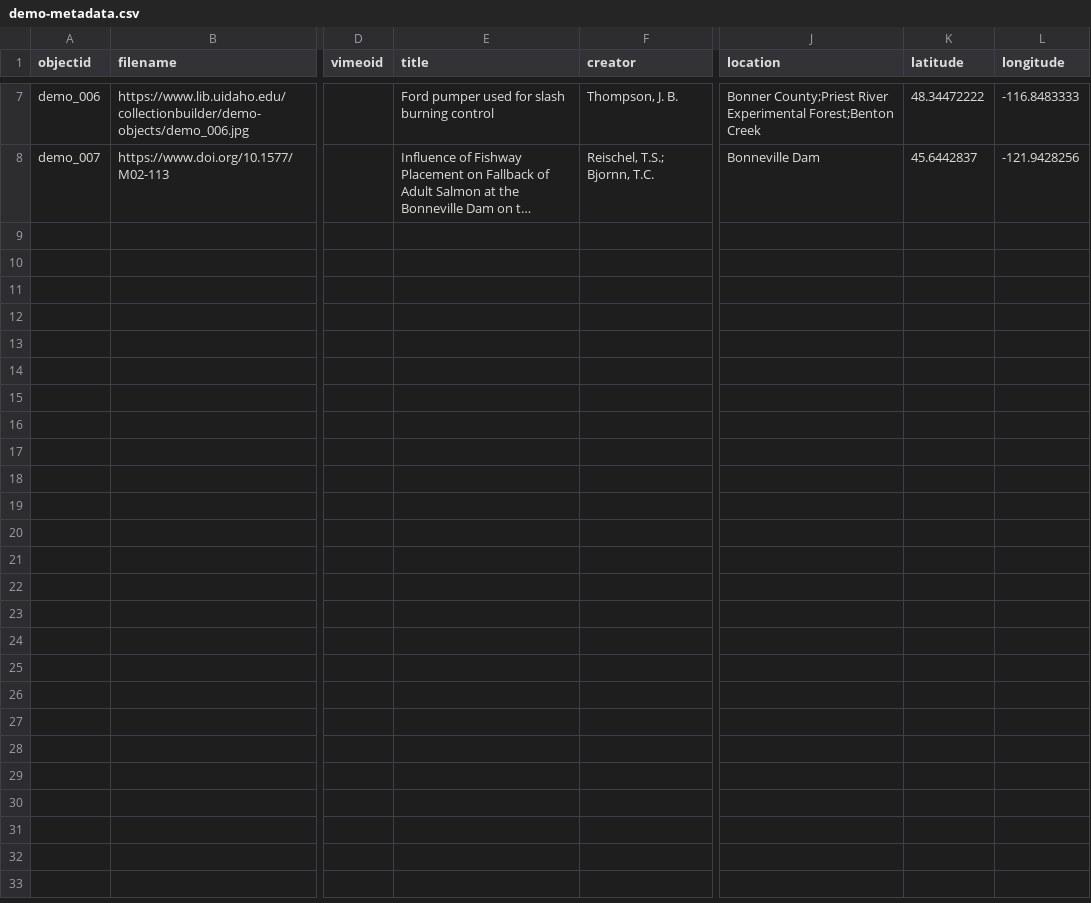
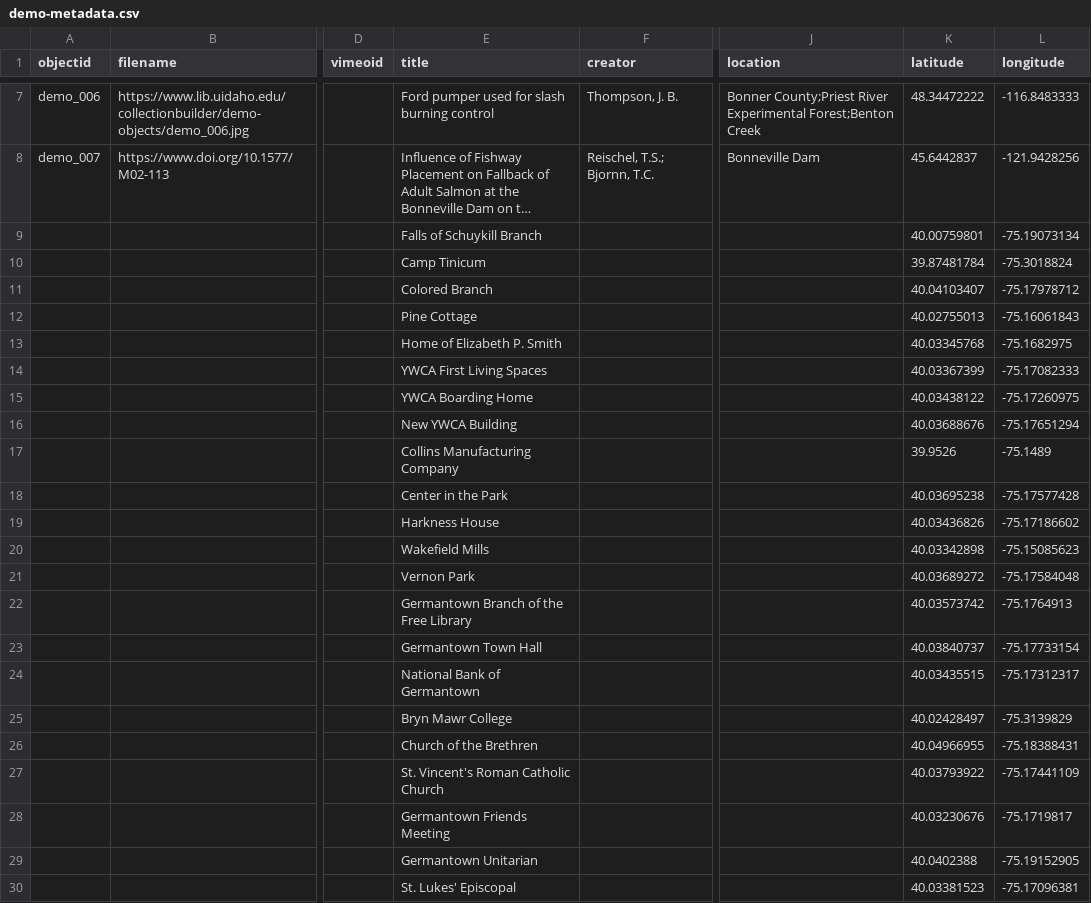
Before and after one commit to digbmc/germantown-y, a CSV file: _data/demo-metadata.csv, drawn as a sheet; only a part is shown, gaps mark what is left out; long unchanged cells end in …; rows hold the shown columns only; the diff names each change by its address in the sheet, - before the commit and + after, or states it on an @@ line.

Commit message:
update metadata

```diff
--- a/_data/demo-metadata.csv
+++ b/_data/demo-metadata.csv
+row 9:  |  |  | Falls of Schuykill Branch |  |  | 40.00759801 | -75.19073134
+row 10:  |  |  | Camp Tinicum |  |  | 39.87481784 | -75.3018824
+row 11:  |  |  | Colored Branch |  |  | 40.04103407 | -75.17978712
+row 12:  |  |  | Pine Cottage |  |  | 40.02755013 | -75.16061843
+row 13:  |  |  | Home of Elizabeth P. Smith |  |  | 40.03345768 | -75.1682975
+row 14:  |  |  | YWCA First Living Spaces |  |  | 40.03367399 | -75.17082333
+row 15:  |  |  | YWCA Boarding Home |  |  | 40.03438122 | -75.17260975
+row 16:  |  |  | New YWCA Building |  |  | 40.03688676 | -75.17651294
+row 17:  |  |  | Collins Manufacturing Company |  |  | 39.9526 | -75.1489
+row 18:  |  |  | Center in the Park |  |  | 40.03695238 | -75.17577428
+row 19:  |  |  | Harkness House |  |  | 40.03436826 | -75.17186602
+row 20:  |  |  | Wakefield Mills |  |  | 40.03342898 | -75.15085623
+row 21:  |  |  | Vernon Park |  |  | 40.03689272 | -75.17584048
+row 22:  |  |  | Germantown Branch of the Free Library |  |  | 40.03573742 | -75.1764913
+row 23:  |  |  | Germantown Town Hall |  |  | 40.03840737 | -75.17733154
+row 24:  |  |  | National Bank of Germantown |  |  | 40.03435515 | -75.17312317
+row 25:  |  |  | Bryn Mawr College |  |  | 40.02428497 | -75.3139829
+row 26:  |  |  | Church of the Brethren |  |  | 40.04966955 | -75.18388431
+row 27:  |  |  | St. Vincent's Roman Catholic Church |  |  | 40.03793922 | -75.17441109
+row 28:  |  |  | Germantown Friends Meeting |  |  | 40.03230676 | -75.1719817
+row 29:  |  |  | Germantown Unitarian |  |  | 40.0402388 | -75.19152905
+row 30:  |  |  | St. Lukes' Episcopal |  |  | 40.03381523 | -75.17096381
```
